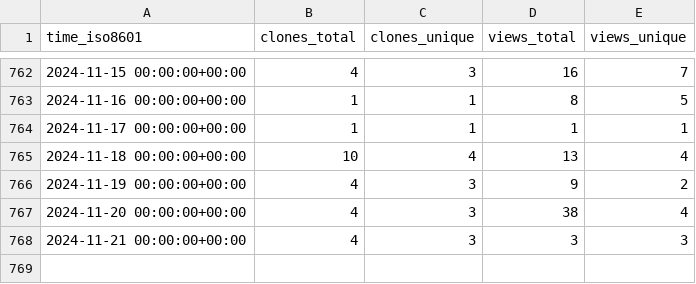
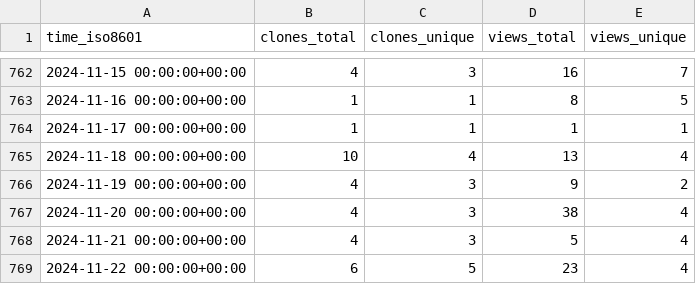
Before and after one commit to miroapp/api-clients, a CSV file: miroapp/api-clients/ghrs-data/views_clones_aggregate.csv, drawn as a sheet; only a part is shown, gaps mark what is left out.

```diff
--- a/miroapp/api-clients/ghrs-data/views_clones_aggregate.csv
+++ b/miroapp/api-clients/ghrs-data/views_clones_aggregate.csv
@@ -767,2 +767,3 @@ time_iso8601,clones_total,clones_unique,views_total,views_unique
 2024-11-20 00:00:00+00:00,4,3,38,4
-2024-11-21 00:00:00+00:00,4,3,3,3
+2024-11-21 00:00:00+00:00,4,3,5,4
+2024-11-22 00:00:00+00:00,6,5,23,4
```
Also changed, not shown: 1 other file.
